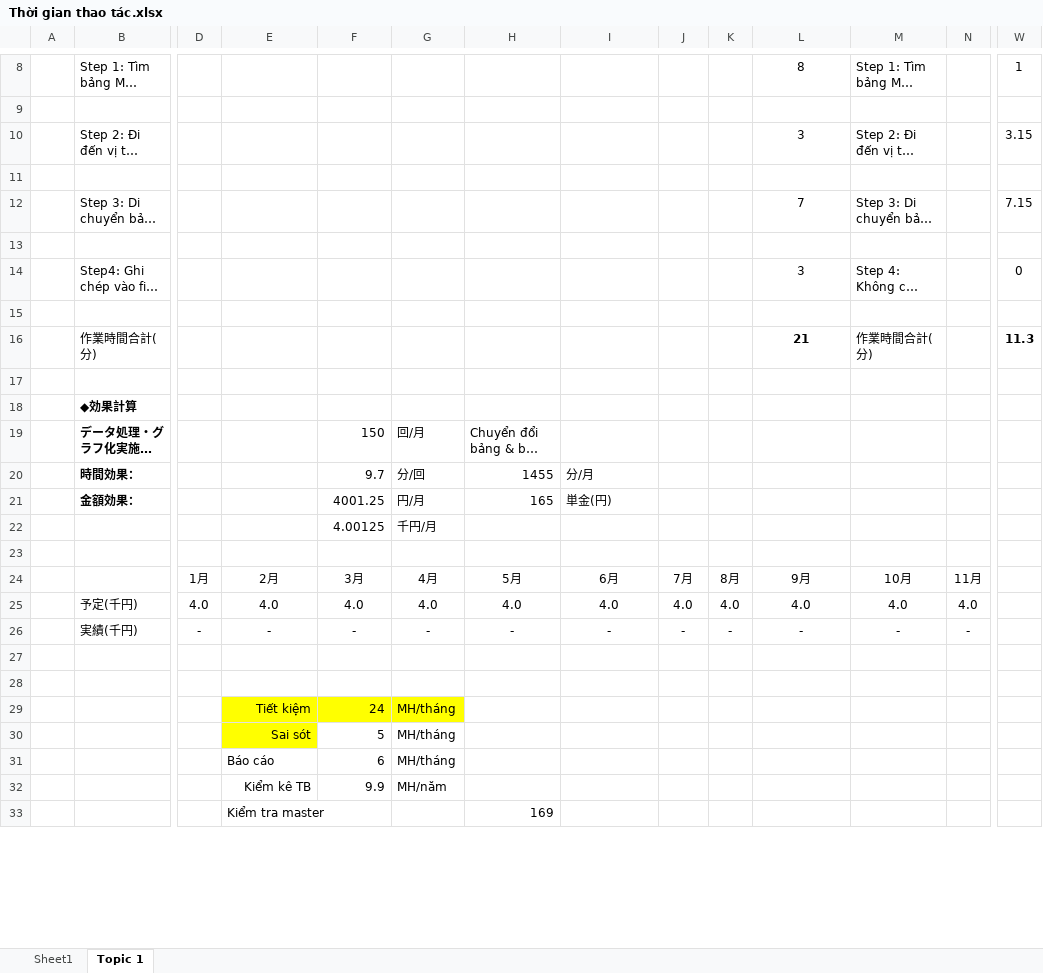
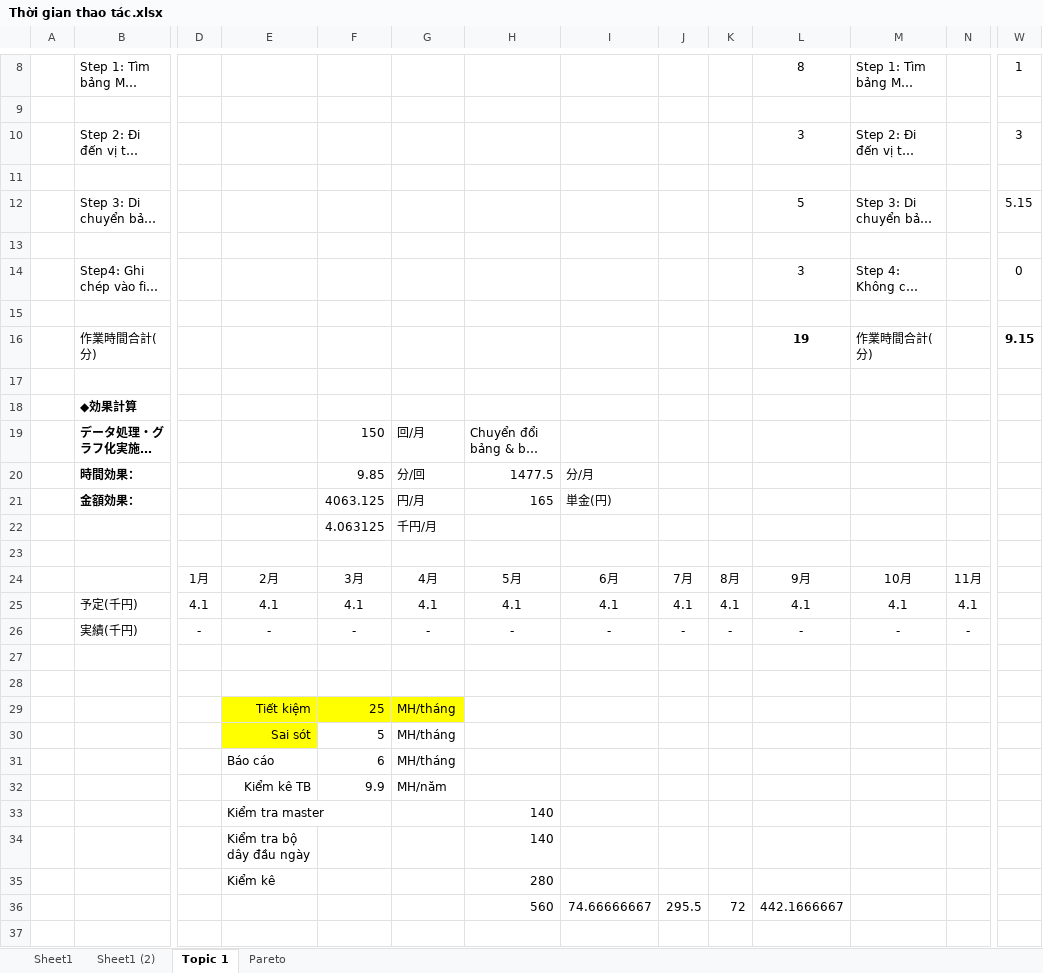
Before and after one commit to bachlo97/Kaizen_report, an Excel workbook: Thời gian thao tác.xlsx, sheet Topic 1, drawn as a sheet; only a part is shown, gaps mark what is left out; long unchanged cells end in …; values as stored, in another font and other column widths than the file's, no borders; removed rows and columns are numbered as before the commit, all else as after; rows hold the shown columns only; the diff covers the shown part only; the diff names each change by its address in the sheet, - before the commit and + after, or states it on an @@ line.

```diff
--- a/Thời gian thao tác.xlsx (sheet Topic 1)
+++ b/Thời gian thao tác.xlsx (sheet Topic 1)
+sheet tab: Sheet1 (2)
+sheet tab: Pareto
-W10: 3.15
+W10: 3
-L12: 7
+L12: 5
-W12: 7.15
+W12: 5.15
-L16: 21
+L16: 19
-W16: 11.3
+W16: 9.15
-F20: 9.7
+F20: 9.85
-H20: 1455
+H20: 1477.5
-F21: 4001.25
+F21: 4063.125
-F22: 4.00125
+F22: 4.063125
-row 25:  | 予定(千円) | 4.0 | 4.0 | 4.0 | 4.0 | 4.0 | 4.0 | 4.0 | 4.0 | 4.0 | 4.0 | 4.0
+row 25:  | 予定(千円) | 4.1 | 4.1 | 4.1 | 4.1 | 4.1 | 4.1 | 4.1 | 4.1 | 4.1 | 4.1 | 4.1
-row 29:  |  |  | Tiết kiệm | 24 | MH/tháng
+row 29:  |  |  | Tiết kiệm | 25 | MH/tháng
+row 33:  |  |  | Kiểm tra master |  |  | 140
+row 34:  |  |  | Kiểm tra bộ dây đầu ngày |  |  | 140
+row 35:  |  |  | Kiểm kê |  |  | 280
+row 36:  |  |  |  |  |  | 560 | 74.66666667 | 295.5 | 72 | 442.1666667
-row 37:  |  |  | Kiểm tra master |  |  | 169
+row 37: (empty)
```
Also changed, not shown: 15 added rows and 9 edited cells elsewhere in this sheet, sheet Sheet1, hidden cells, charts or pictures, 1 other file.
